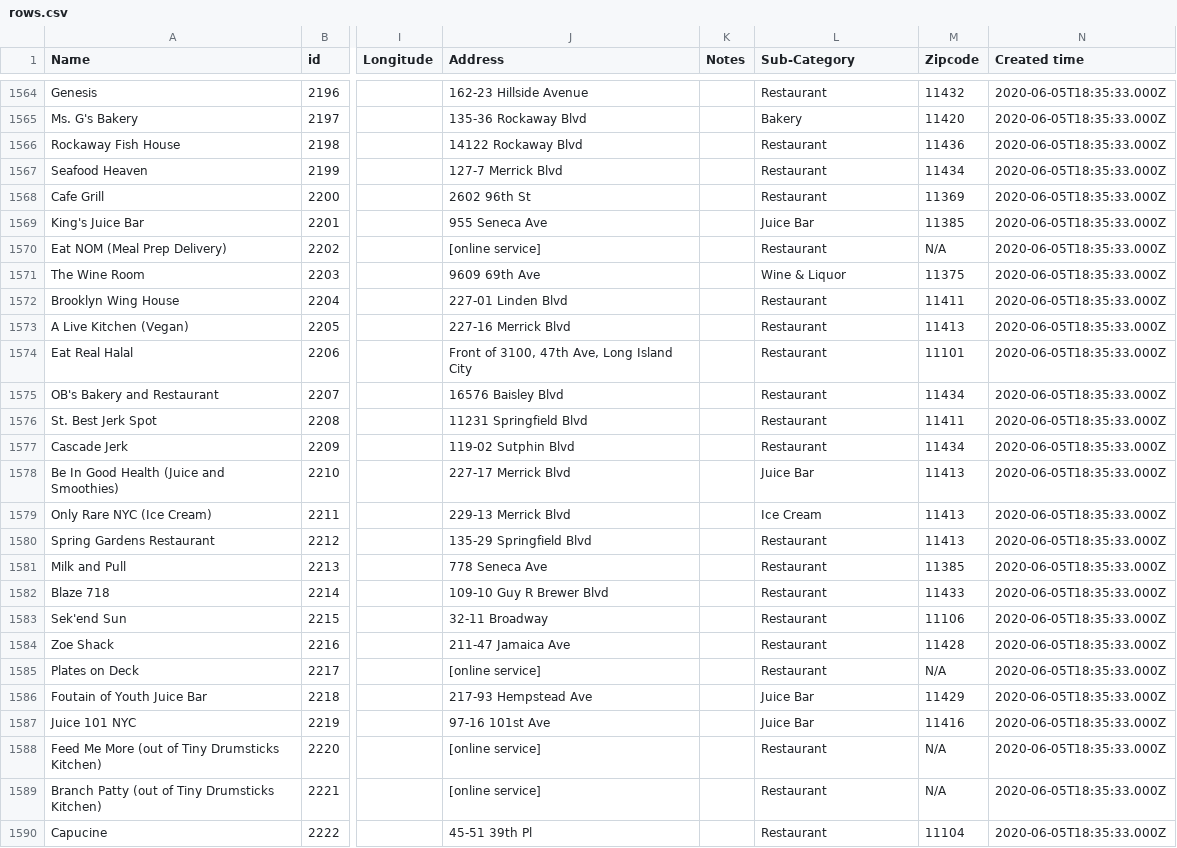
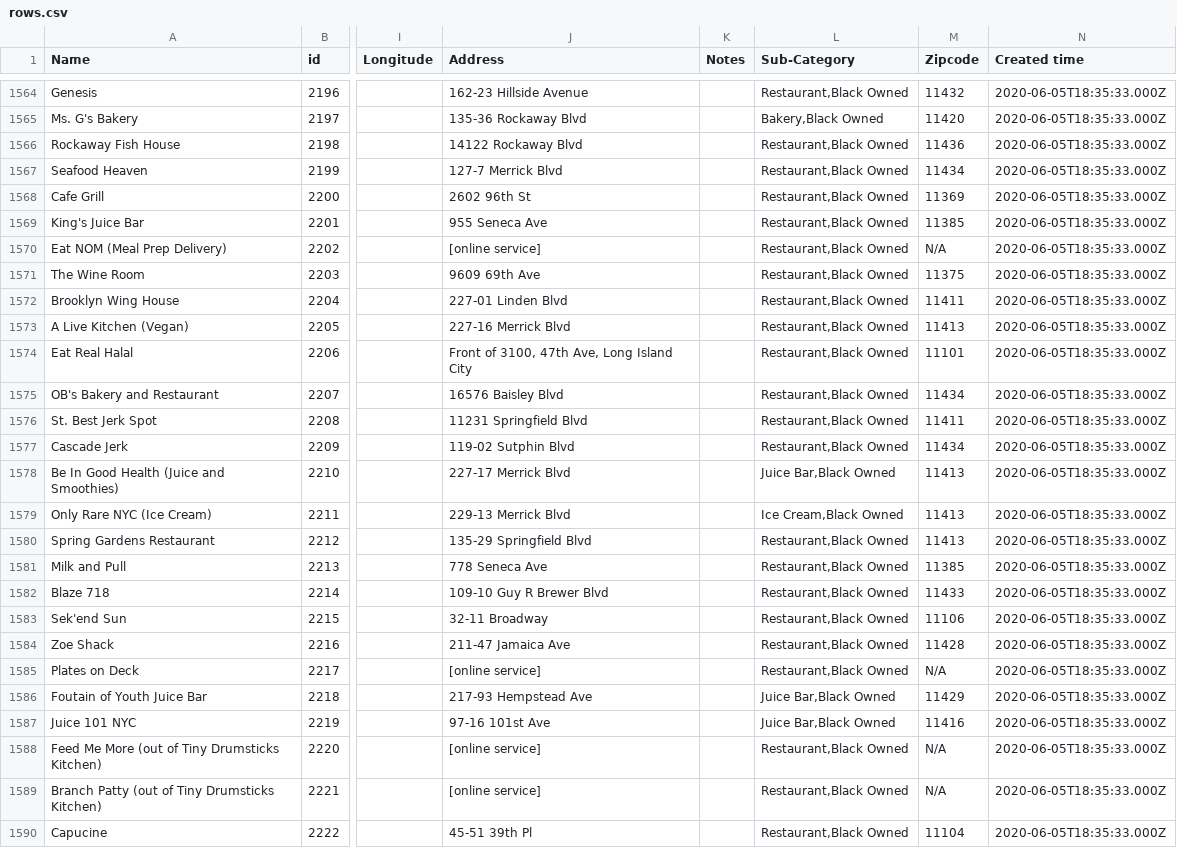
Before and after one commit to zhik/open_business_directory, a CSV file: data/rows.csv, drawn as a sheet; only a part is shown, gaps mark what is left out; the diff covers the shown part only; the diff names each change by its address in the sheet, - before the commit and + after, or states it on an @@ line.

```diff
--- a/data/rows.csv
+++ b/data/rows.csv
-L1564 (Sub-Category): Restaurant
+L1564 (Sub-Category): Restaurant,Black Owned
-L1565 (Sub-Category): Bakery
+L1565 (Sub-Category): Bakery,Black Owned
-L1566:L1568 (Sub-Category): Restaurant
+L1566:L1568 (Sub-Category): Restaurant,Black Owned
-L1569 (Sub-Category): Juice Bar
+L1569 (Sub-Category): Restaurant,Black Owned
-L1570 (Sub-Category): Restaurant
+L1570 (Sub-Category): Restaurant,Black Owned
-L1571 (Sub-Category): Wine & Liquor
+L1571 (Sub-Category): Restaurant,Black Owned
-L1572:L1577 (Sub-Category): Restaurant
+L1572:L1577 (Sub-Category): Restaurant,Black Owned
-L1578 (Sub-Category): Juice Bar
+L1578 (Sub-Category): Juice Bar,Black Owned
-L1579 (Sub-Category): Ice Cream
+L1579 (Sub-Category): Ice Cream,Black Owned
-L1580:L1585 (Sub-Category): Restaurant
+L1580:L1585 (Sub-Category): Restaurant,Black Owned
-L1586:L1587 (Sub-Category): Juice Bar
+L1586:L1587 (Sub-Category): Juice Bar,Black Owned
-L1588:L1590 (Sub-Category): Restaurant
+L1588:L1590 (Sub-Category): Restaurant,Black Owned
```
Also changed, not shown: 60 edited cells elsewhere in this file.
